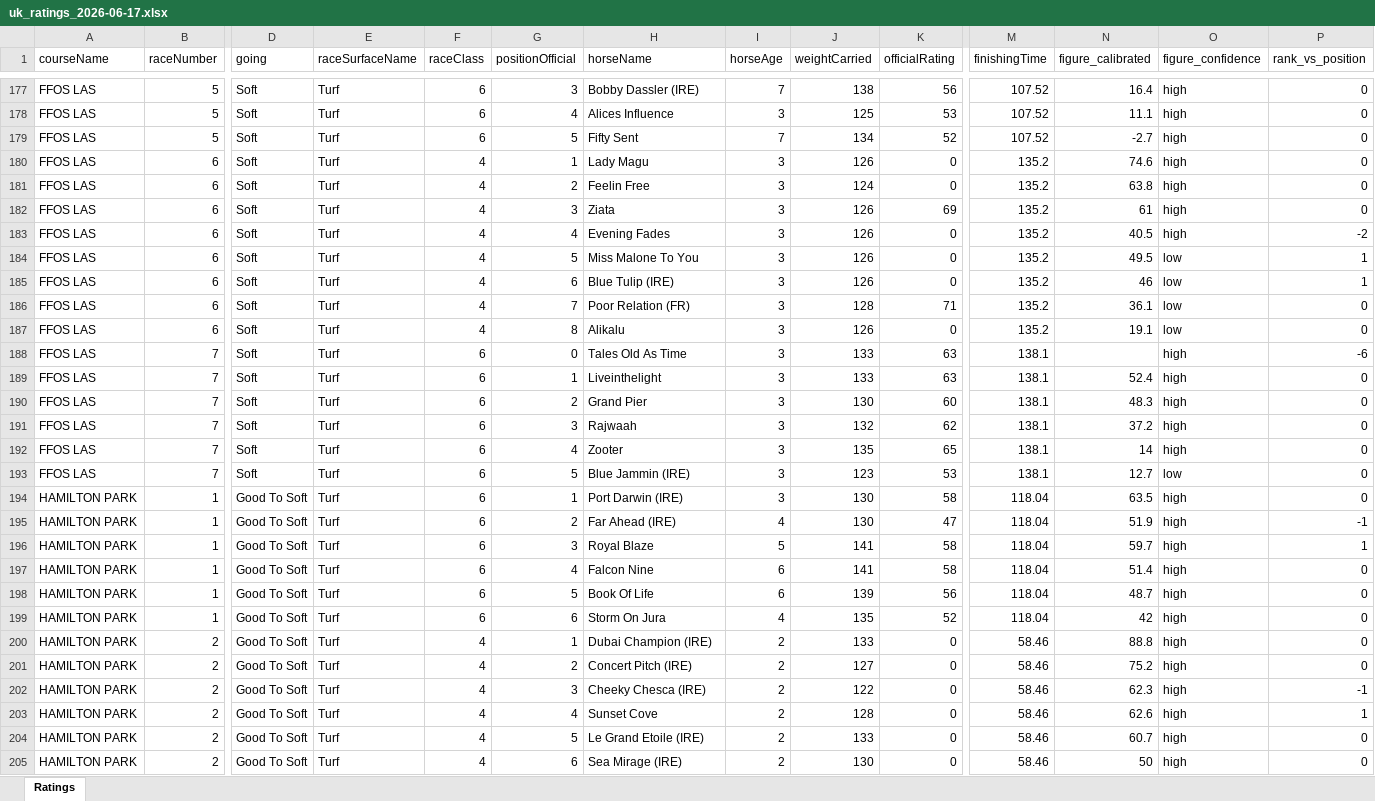
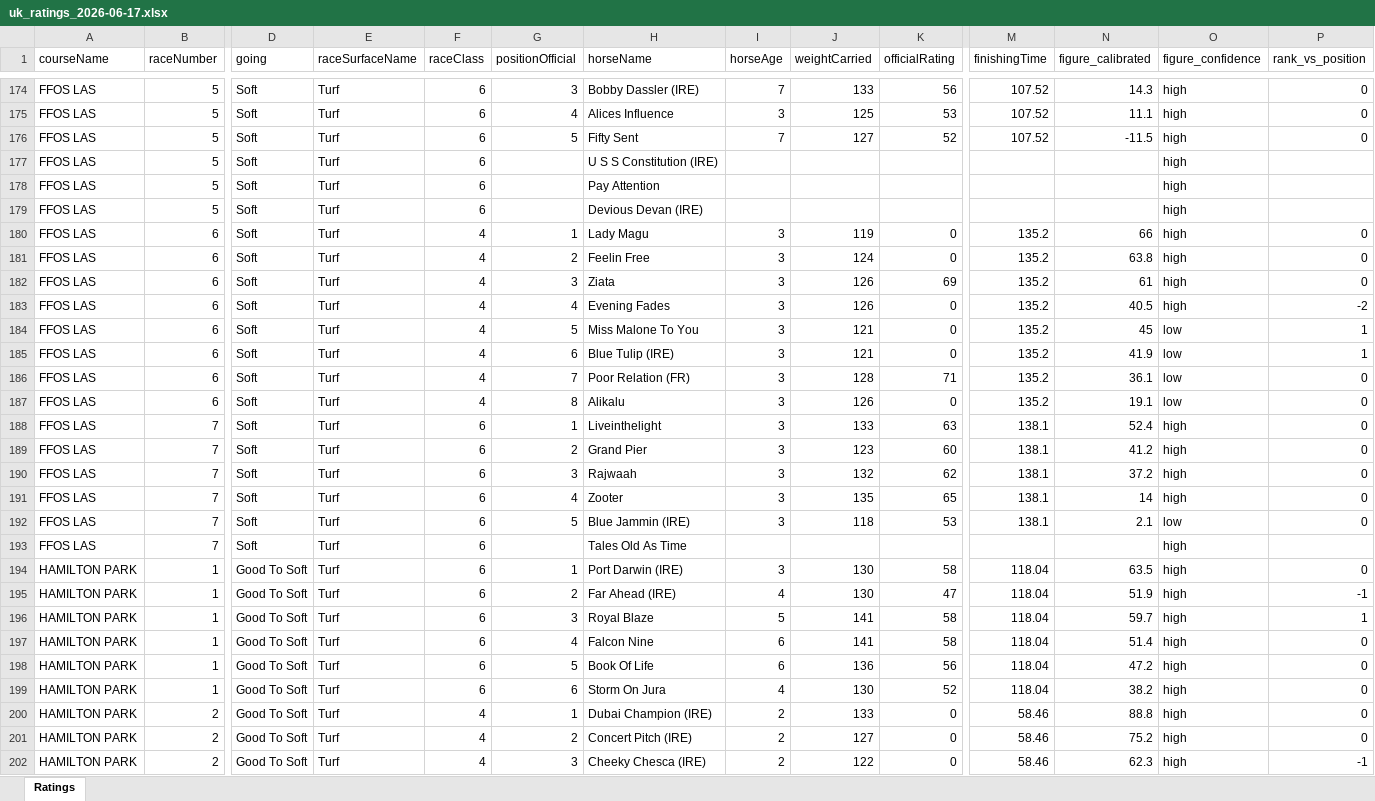
Before and after one commit to tomwilson41986/racing-speed-figures, an Excel workbook: output/daily_ratings/uk_ratings_2026-06-17.xlsx, sheet Ratings, drawn as a sheet; only a part is shown, gaps mark what is left out; the shorter side is filled out with more unchanged rows; values as stored, in another font and other column widths than the file's, no borders; removed rows and columns are numbered as before the commit, all else as after; rows hold the shown columns only; the diff covers the shown part only; the diff names each change by its address in the sheet, - before the commit and + after, or states it on an @@ line.

```diff
--- a/output/daily_ratings/uk_ratings_2026-06-17.xlsx (sheet Ratings)
+++ b/output/daily_ratings/uk_ratings_2026-06-17.xlsx (sheet Ratings)
-J174 (weightCarried): 138
+J174 (weightCarried): 133
-N174 (figure_calibrated): 16.4
+N174 (figure_calibrated): 14.3
-J176 (weightCarried): 134
+J176 (weightCarried): 127
-N176 (figure_calibrated): -2.7
+N176 (figure_calibrated): -11.5
+row 177: FFOS LAS | 5 | Soft | Turf | 6 |  | U S S Constitution (IRE) |  |  |  |  |  | high
+row 178: FFOS LAS | 5 | Soft | Turf | 6 |  | Pay Attention |  |  |  |  |  | high
+row 179: FFOS LAS | 5 | Soft | Turf | 6 |  | Devious Devan (IRE) |  |  |  |  |  | high
-J180 (weightCarried): 126
+J180 (weightCarried): 119
-N180 (figure_calibrated): 74.6
+N180 (figure_calibrated): 66
-J184:J185 (weightCarried): 126
+J184:J185 (weightCarried): 121
-N184 (figure_calibrated): 49.5
+N184 (figure_calibrated): 45
-N185 (figure_calibrated): 46
+N185 (figure_calibrated): 41.9
-row 188: FFOS LAS | 7 | Soft | Turf | 6 | 0 | Tales Old As Time | 3 | 133 | 63 | 138.1 |  | high | -6
-J189 (weightCarried): 130
+J189 (weightCarried): 123
-N189 (figure_calibrated): 48.3
+N189 (figure_calibrated): 41.2
-J192 (weightCarried): 123
+J192 (weightCarried): 118
-N192 (figure_calibrated): 12.7
+N192 (figure_calibrated): 2.1
+row 193: FFOS LAS | 7 | Soft | Turf | 6 |  | Tales Old As Time |  |  |  |  |  | high
-J198 (weightCarried): 139
+J198 (weightCarried): 136
-N198 (figure_calibrated): 48.7
+N198 (figure_calibrated): 47.2
-J199 (weightCarried): 135
+J199 (weightCarried): 130
-N199 (figure_calibrated): 42
+N199 (figure_calibrated): 38.2
```
Also changed, not shown: 9 added rows, 12 removed rows and 118 edited cells elsewhere in this sheet, 3 other files.
